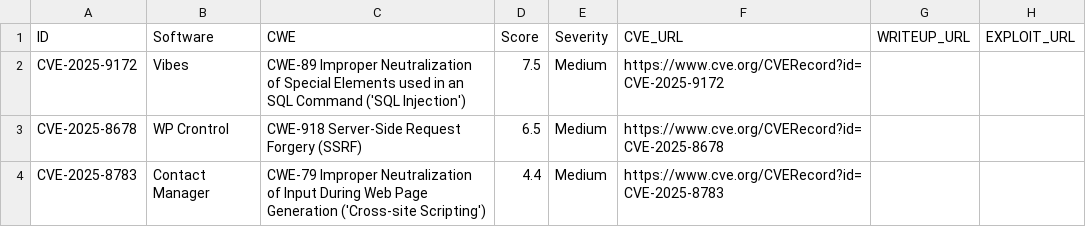
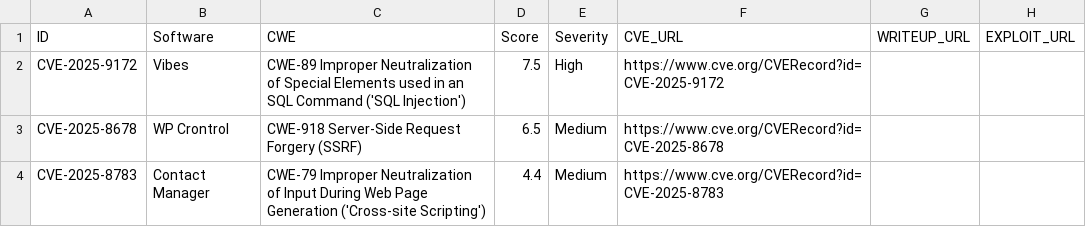
Before and after one commit to jFriedli/jFriedli.github.io, a CSV file: cves.csv, drawn as a sheet; only a part is shown.

Commit message:
fix severity

```diff
--- a/cves.csv
+++ b/cves.csv
@@ -1,3 +1,3 @@
 ID,Software,CWE,Score,Severity,CVE_URL,WRITEUP_URL,EXPLOIT_URL
-CVE-2025-9172,Vibes,"CWE-89 Improper Neutralization of Special Elements used in an SQL Command ('SQL Injection')",7.5,Medium,https://www.cve.org/CVERecord?id=CVE-2025-9172,,
+CVE-2025-9172,Vibes,"CWE-89 Improper Neutralization of Special Elements used in an SQL Command ('SQL Injection')",7.5,High,https://www.cve.org/CVERecord?id=CVE-2025-9172,,
 CVE-2025-8678,WP Crontrol,"CWE-918 Server-Side Request Forgery (SSRF)",6.5,Medium,https://www.cve.org/CVERecord?id=CVE-2025-8678,,
```
